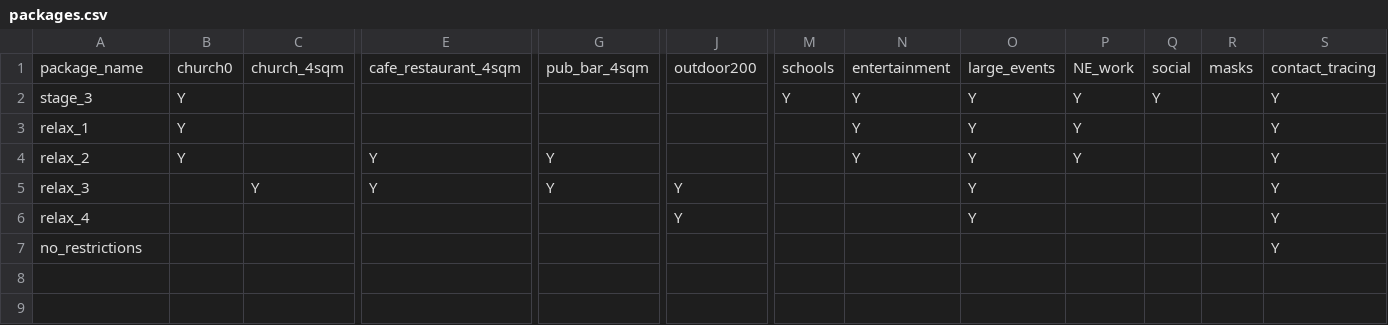
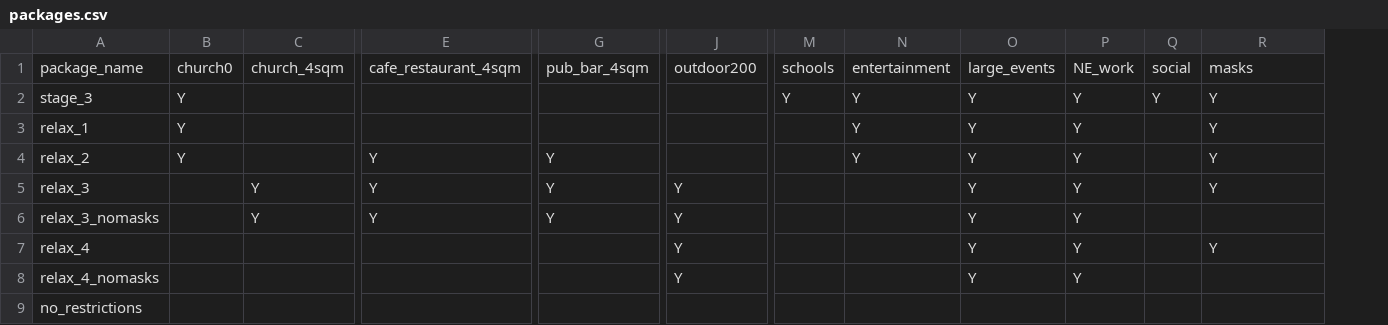
Before and after one commit to brain-modelling-group/covasim-qld-model, a CSV file: applications/Susceptibility/packages.csv, drawn as a sheet; only a part is shown, gaps mark what is left out; removed rows and columns are numbered as before the commit, all else as after; rows hold the shown columns only; the diff names each change by its address in the sheet, - before the commit and + after, or states it on an @@ line.

```diff
--- a/applications/Susceptibility/packages.csv
+++ b/applications/Susceptibility/packages.csv
-column R, row 1: masks
-R1: contact_tracing
+R1: masks
-P5: (empty)
+P5: Y
+row 6: relax_3_nomasks |  | Y | Y | Y | Y |  |  | Y | Y
-P7: (empty)
+P7: Y
+row 8: relax_4_nomasks |  |  |  |  | Y |  |  | Y | Y
-R9: Y
+R9: (empty)
```
Also changed, not shown: applications/Susceptibility/scenarios.csv, 10 other files.
